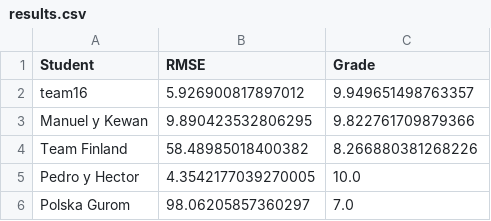
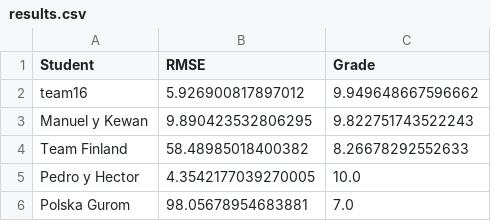
Before and after one commit to vignoni/mec-prac5, a CSV file: results.csv, drawn as a sheet.

Commit message:
New result: Polska Gurom

```diff
--- a/results.csv
+++ b/results.csv
@@ -1,6 +1,6 @@
 Student,RMSE,Grade
-team16,5.926900817897012,9.949651498763357
-Manuel y Kewan,9.890423532806295,9.822761709879366
-Team Finland,58.48985018400382,8.266880381268226
+team16,5.926900817897012,9.949648667596662
+Manuel y Kewan,9.890423532806295,9.822751743522243
+Team Finland,58.48985018400382,8.26678292552633
 Pedro y Hector,4.3542177039270005,10.0
-Polska Gurom,98.06205857360297,7.0
+Polska Gurom,98.05678954683881,7.0
```
Also changed, not shown: 1 other file.
